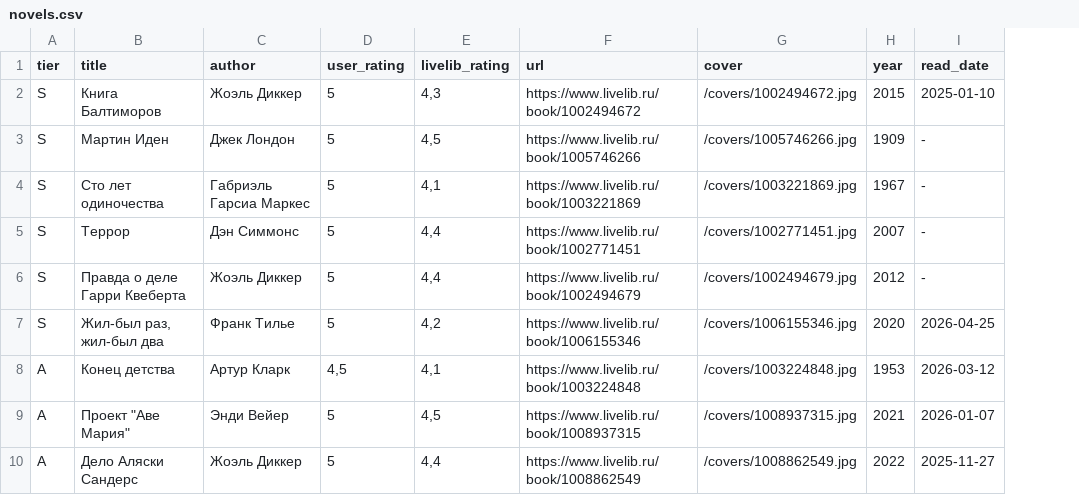
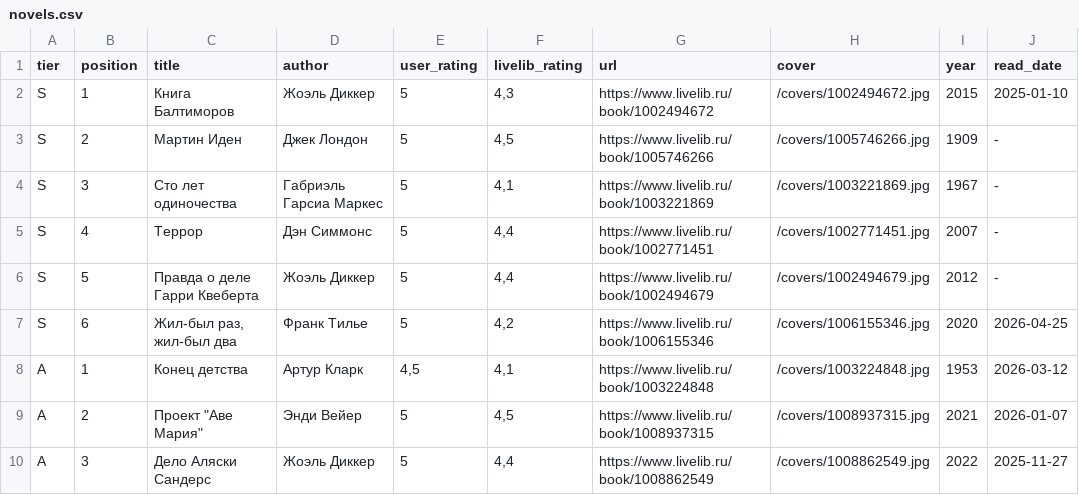
Before and after one commit to Moradell/tier-list, a CSV file: data/novels.csv, drawn as a sheet; only a part is shown; the diff names each change by its address in the sheet, - before the commit and + after, or states it on an @@ line.

Commit message:
Added local transfer of books within a tier

```diff
--- a/data/novels.csv
+++ b/data/novels.csv
+column B (position), rows 2-10: 1 | 2 | 3 | 4 | 5 | 6 | 1 | 2 | 3
```
Also changed, not shown: data/manga.csv, data/stories.csv, 16 other files.
